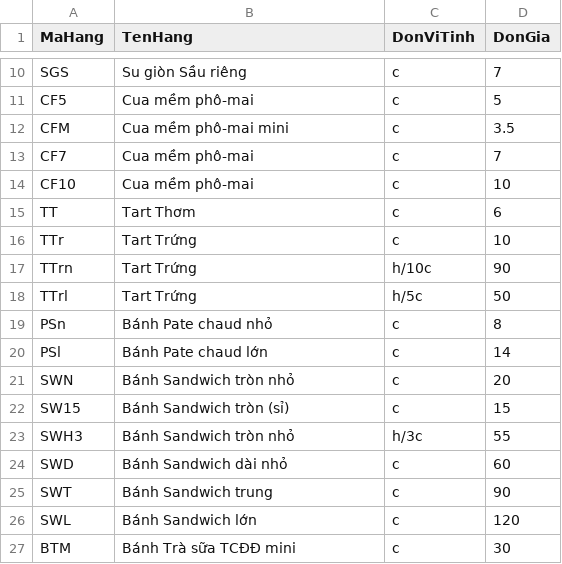
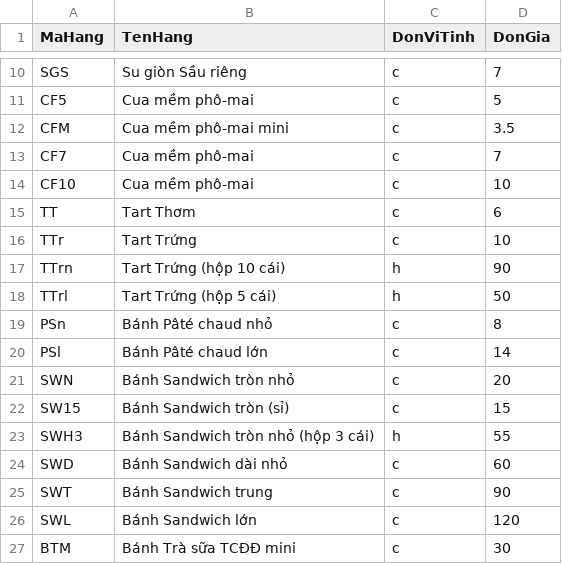
Before and after one commit to bepnhamenic/bepnhamenic.github.io, a CSV file: menu/menu.csv, drawn as a sheet; only a part is shown, gaps mark what is left out; the diff covers the shown part only.

```diff
--- a/menu/menu.csv
+++ b/menu/menu.csv
@@ -16,9 +16,9 @@ TT,Tart Thơm,c,6
 TTr,Tart Trứng,c,10
-TTrn,Tart Trứng,h/10c,90
-TTrl,Tart Trứng,h/5c,50
-PSn,Bánh Pate chaud nhỏ,c,8
-PSl,Bánh Pate chaud lớn,c,14
+TTrn,Tart Trứng (hộp 10 cái),h,90
+TTrl,Tart Trứng (hộp 5 cái),h,50
+PSn,Bánh Pâté chaud nhỏ,c,8
+PSl,Bánh Pâté chaud lớn,c,14
 SWN,Bánh Sandwich tròn nhỏ,c,20
 SW15,Bánh Sandwich tròn (sỉ),c,15
-SWH3,Bánh Sandwich tròn nhỏ,h/3c,55
+SWH3,Bánh Sandwich tròn nhỏ (hộp 3 cái),h,55
 SWD,Bánh Sandwich dài nhỏ,c,60
```
Also changed, not shown: 29 edited cells elsewhere in this file.
